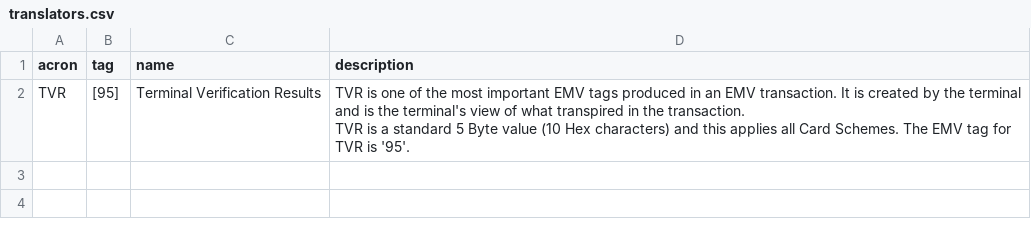
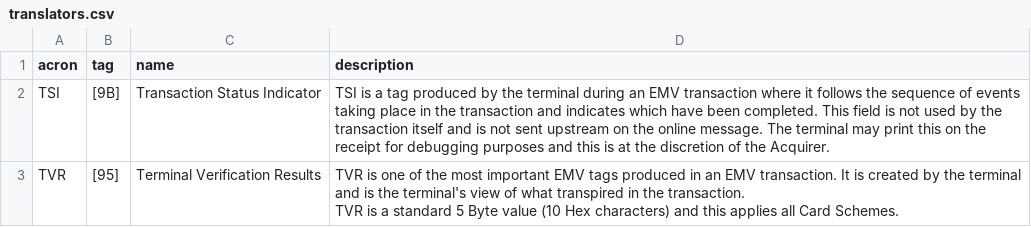
Before and after one commit to BNorath/ChatEMV-Streamlit, a CSV file: files/translators.csv, drawn as a sheet.

Commit message:
Updated translators.csv to include TSI for display on Home page

```diff
--- a/files/translators.csv
+++ b/files/translators.csv
@@ -1,3 +1,4 @@
 acron,tag,name,description
-TVR,[95],Terminal Verification Results,"TVR is one of the most important EMV tags produced in an EMV transaction. It is created by the terminal and is the terminal's view of what transpired in the transaction.
-TVR is a standard 5 Byte value (10 Hex characters) and this applies all Card Schemes. The EMV tag for TVR is '95'."
+TSI,[9B],Transaction Status Indicator,TSI is a tag produced by the terminal during an EMV transaction where it follows the sequence of events taking place in the transaction and indicates which have been completed. This field is not used by the transaction itself and is not sent upstream on the online message. The terminal may print this on the receipt for debugging purposes and this is at the discretion of the Acquirer.
+TVR,[95],Terminal Verification Results,"TVR is one of the most important EMV tags produced in an EMV transaction. It is created by the terminal and is the terminal's view of what transpired in the transaction.
+TVR is a standard 5 Byte value (10 Hex characters) and this applies all Card Schemes. "
```
Also changed, not shown: 1 other file.
